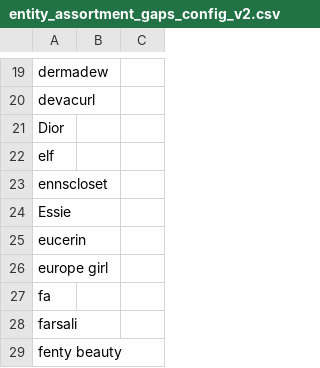
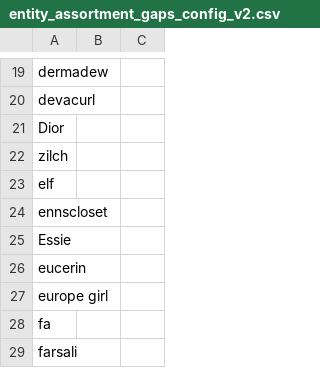
Before and after one commit to amar12a-nykaa/myrepo, a CSV file: feed_pipeline/entity_assortment_gaps_config_v2.csv, drawn as a sheet; only a part is shown, gaps mark what is left out; the shorter side is filled out with more unchanged rows.

Commit message:
added assortment gap.
Signed-off-by: Shweta2017 <shweta.agrawal@nykaa.com>

```diff
--- a/feed_pipeline/entity_assortment_gaps_config_v2.csv
+++ b/feed_pipeline/entity_assortment_gaps_config_v2.csv
@@ -21,2 +21,3 @@ devacurl,,
 Dior,,
+zilch,,
 elf,,
```
